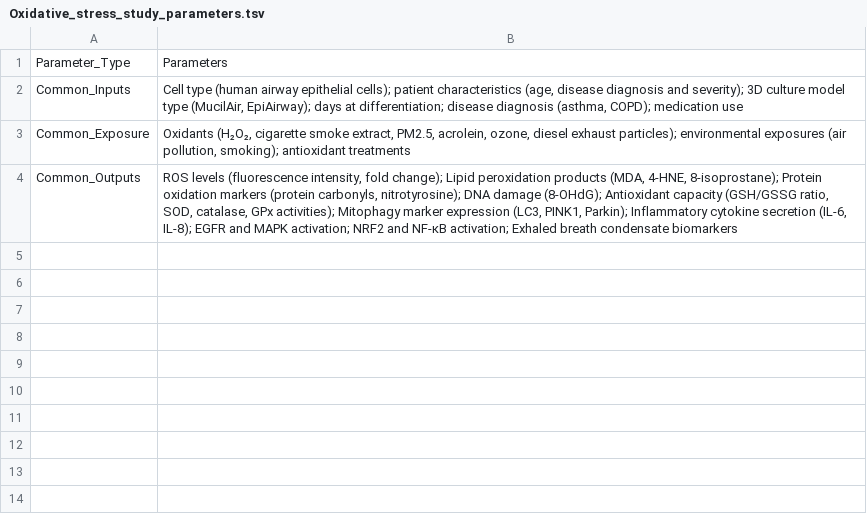
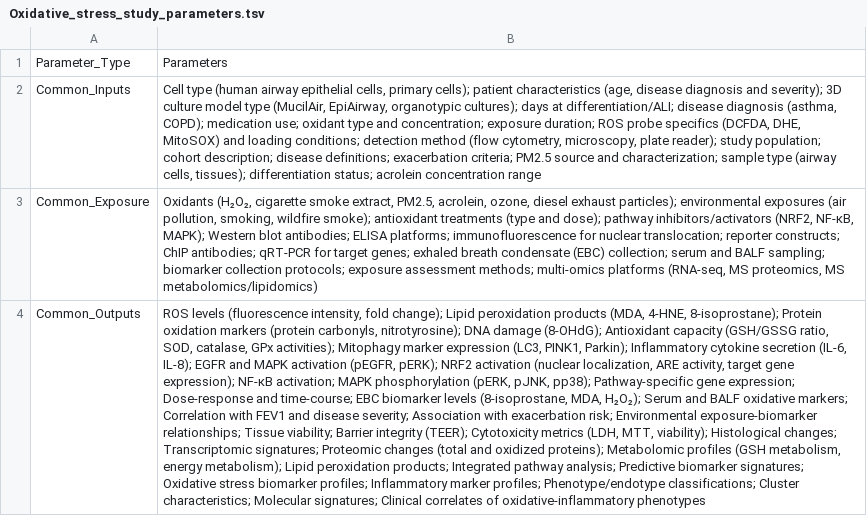
Before and after one commit to EHS-Data-Standards/outcomes-working-group, a TSV file: examples/Oxidative stress/Oxidative_stress_study_parameters.tsv, drawn as a sheet; the diff names each change by its address in the sheet, - before the commit and + after, or states it on an @@ line.

```diff
--- a/examples/Oxidative stress/Oxidative_stress_study_parameters.tsv
+++ b/examples/Oxidative stress/Oxidative_stress_study_parameters.tsv
-B2: …airway epithelial cells); patient characteristics (age, disease diagnosis and severity); 3D culture model type (MucilAir, EpiAirway); days at differentiation; disease diagnosis (asthma, COPD); medication use
+B2: …airway epithelial cells, primary cells); patient characteristics (age, disease diagnosis and severity); 3D culture model type (MucilAir, EpiAirway, organotypic cultures); days at differentiation/ALI; disease diagnosis (asthma, COPD); medication use; oxidant type and concentration; exposure duration; ROS probe specifics (DCFDA, DHE, MitoSOX) and loading conditions; detection method (flow cytometry, microscopy, plate reader); study population; cohort description; disease definitions; exacerbation criteria; PM2.5 source and characterization; sample type (airway cells, tissues); differentiation status; acrolein concentration range
-B3: …(air pollution, smoking); antioxidant treatments
+B3: …(air pollution, smoking, wildfire smoke); antioxidant treatments (type and dose); pathway inhibitors/activators (NRF2, NF-κB, MAPK); Western blot antibodies; ELISA platforms; immunofluorescence for nuclear translocation; reporter constructs; ChIP antibodies; qRT-PCR for target genes; exhaled breath condensate (EBC) collection; serum and BALF sampling; biomarker collection protocols; exposure assessment methods; multi-omics platforms (RNA-seq, MS proteomics, MS metabolomics/lipidomics)
-B4: …and MAPK activation; NRF2 and NF-κB activation; Exhaled breath condensate biomarkers
+B4: …and MAPK activation (pEGFR, pERK); NRF2 activation (nuclear localization, ARE activity, target gene expression); NF-κB activation; MAPK phosphorylation (pERK, pJNK, pp38); Pathway-specific gene expression; Dose-response and time-course; EBC biomarker levels (8-isoprostane, MDA, H₂O₂); Serum and BALF oxidative markers; Correlation with FEV1 and disease severity; Association with exacerbation risk; Environmental exposure-biomarker relationships; Tissue viability; Barrier integrity (TEER); Cytotoxicity metrics (LDH, MTT, viability); Histological changes; Transcriptomic signatures; Proteomic changes (total and oxidized proteins); Metabolomic profiles (GSH metabolism, energy metabolism); Lipid peroxidation products; Integrated pathway analysis; Predictive biomarker signatures; Oxidative stress biomarker profiles; Inflammatory marker profiles; Phenotype/endotype classifications; Cluster characteristics; Molecular signatures; Clinical correlates of oxidative-inflammatory phenotypes
```
Also changed, not shown: examples/Hospital admissions and ED visits/Hospital_admissions_and_ED_visits_study_parameters.tsv, examples/Lung_Function/Lung_Function_study_parameters.tsv.
